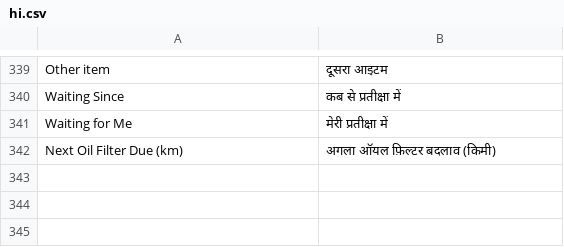
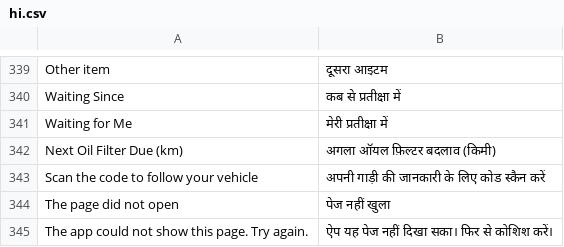
Before and after one commit to iabodysa/fleetix, a CSV file: fleetix/translations/hi.csv, drawn as a sheet; only a part is shown, gaps mark what is left out; the diff names each change by its address in the sheet, - before the commit and + after, or states it on an @@ line.

```diff
--- a/fleetix/translations/hi.csv
+++ b/fleetix/translations/hi.csv
+row 343: Scan the code to follow your vehicle | अपनी गाड़ी की जानकारी के लिए कोड स्कैन करें
+row 344: The page did not open | पेज नहीं खुला
+row 345: The app could not show this page. Try again. | ऐप यह पेज नहीं दिखा सका। फिर से कोशिश करें।
```
Also changed, not shown: fleetix/translations/ar.csv, fleetix/translations/bn.csv, 13 other files.
